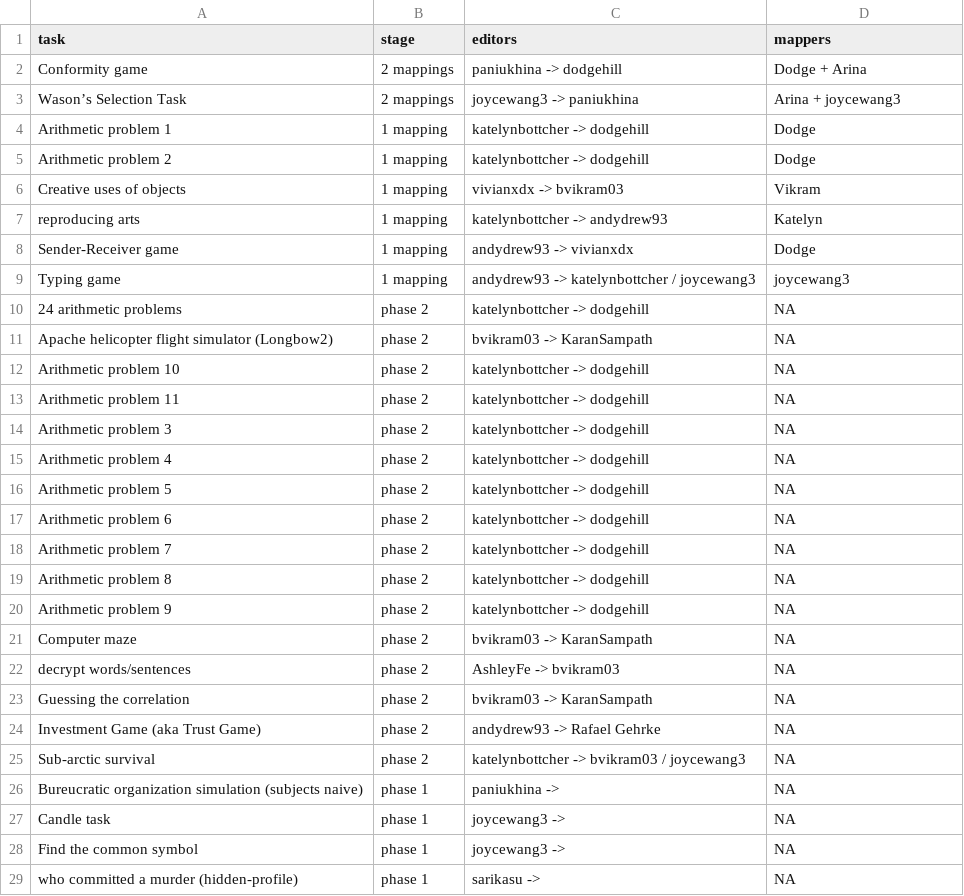
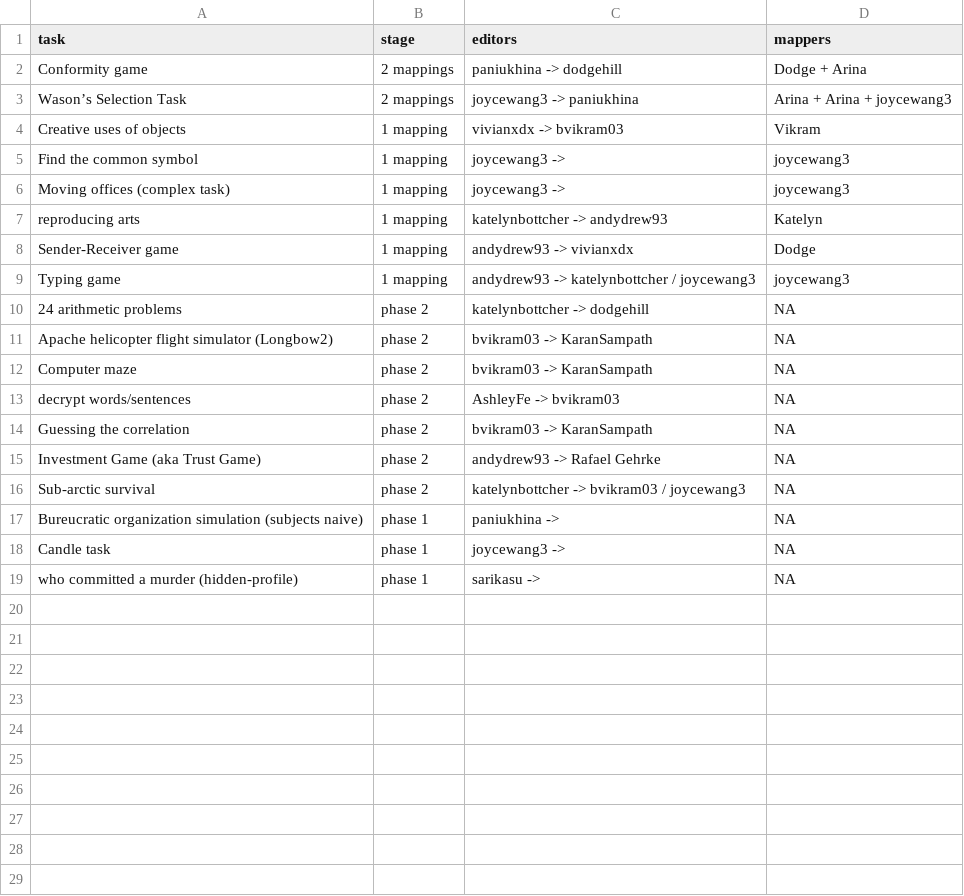
Before and after one commit to Watts-Lab/task-mapping, a CSV file: mapping_progress.csv, drawn as a sheet.

```diff
--- a/mapping_progress.csv
+++ b/mapping_progress.csv
@@ -2,6 +2,6 @@ task,stage,editors,mappers
 Conformity game,2 mappings,paniukhina -> dodgehill,Dodge + Arina
-Wason’s Selection Task,2 mappings,joycewang3 -> paniukhina,Arina + joycewang3
-Arithmetic problem 1,1 mapping,katelynbottcher -> dodgehill,Dodge
-Arithmetic problem 2,1 mapping,katelynbottcher -> dodgehill,Dodge
+Wason’s Selection Task,2 mappings,joycewang3 -> paniukhina,Arina + Arina + joycewang3
 Creative uses of objects,1 mapping,vivianxdx -> bvikram03,Vikram
+Find the common symbol,1 mapping,joycewang3 -> ,joycewang3
+Moving offices (complex task),1 mapping,joycewang3 -> ,joycewang3
 reproducing arts,1 mapping,katelynbottcher  -> andydrew93,Katelyn
@@ -11,11 +11,2 @@ Typing game,1 mapping,andydrew93 -> katelynbottcher / joycewang3,joycewang3
 Apache helicopter flight simulator (Longbow2),phase 2,bvikram03 -> KaranSampath,"NA"
-Arithmetic problem 10,phase 2,katelynbottcher -> dodgehill,"NA"
-Arithmetic problem 11,phase 2,katelynbottcher -> dodgehill,"NA"
-Arithmetic problem 3,phase 2,katelynbottcher -> dodgehill,"NA"
-Arithmetic problem 4,phase 2,katelynbottcher -> dodgehill,"NA"
-Arithmetic problem 5,phase 2,katelynbottcher -> dodgehill,"NA"
-Arithmetic problem 6,phase 2,katelynbottcher -> dodgehill,"NA"
-Arithmetic problem 7,phase 2,katelynbottcher -> dodgehill,"NA"
-Arithmetic problem 8,phase 2,katelynbottcher -> dodgehill,"NA"
-Arithmetic problem 9,phase 2,katelynbottcher -> dodgehill,"NA"
 Computer maze,phase 2,bvikram03 -> KaranSampath,"NA"
@@ -27,3 +18,2 @@ Bureucratic organization simulation (subjects naive),phase 1,paniukhina -> ,"NA"
 Candle task,phase 1,joycewang3 -> ,"NA"
-Find the common symbol,phase 1,joycewang3 -> ,"NA"
 who committed a murder (hidden-profile),phase 1,sarikasu -> ,"NA"
```
Also changed, not shown: task_audit.csv, task_map_numeric.csv, 5 other files.
